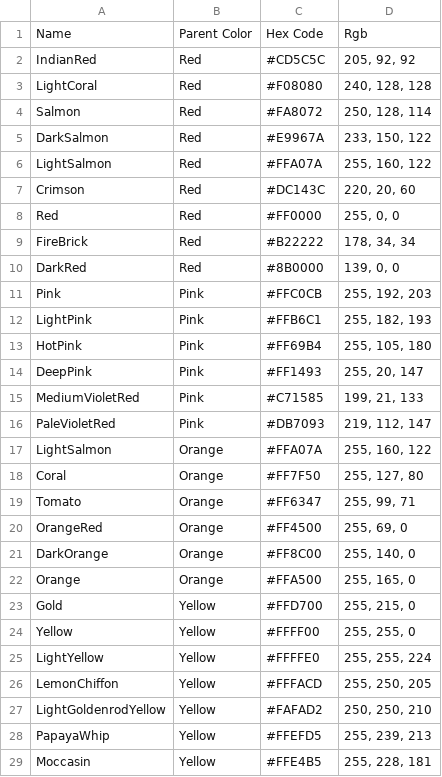
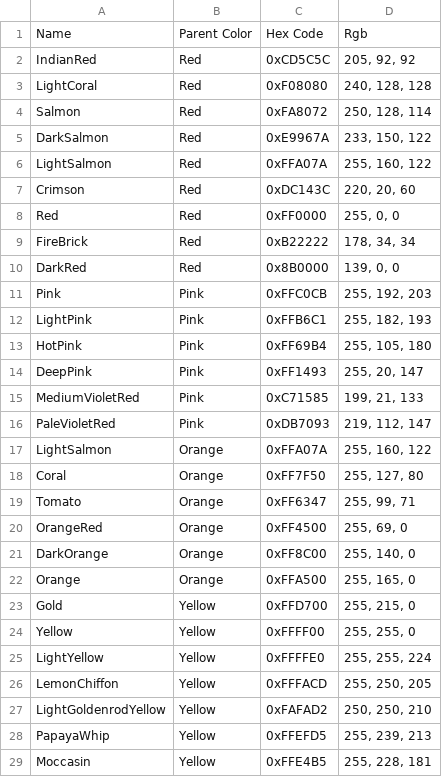
Before and after one commit to dillardt/ColorIdentifier2.0, a CSV file: colordata.csv, drawn as a sheet; only a part is shown; the diff covers the shown part only.

```diff
--- a/colordata.csv
+++ b/colordata.csv
@@ -1,29 +1,29 @@
 Name,Parent Color,Hex Code,Rgb
-IndianRed ,Red,#CD5C5C ,"205, 92, 92"
-LightCoral ,Red,#F08080 ,"240, 128, 128"
-Salmon ,Red,#FA8072 ,"250, 128, 114"
-DarkSalmon ,Red,#E9967A ,"233, 150, 122"
-LightSalmon ,Red,#FFA07A ,"255, 160, 122"
-Crimson ,Red,#DC143C ,"220, 20, 60"
-Red ,Red,#FF0000 ,"255, 0, 0"
-FireBrick ,Red,#B22222 ,"178, 34, 34"
-DarkRed ,Red,#8B0000 ,"139, 0, 0"
-Pink ,Pink,#FFC0CB ,"255, 192, 203"
-LightPink ,Pink,#FFB6C1 ,"255, 182, 193"
-HotPink ,Pink,#FF69B4 ,"255, 105, 180"
-DeepPink ,Pink,#FF1493 ,"255, 20, 147"
-MediumVioletRed ,Pink,#C71585 ,"199, 21, 133"
-PaleVioletRed ,Pink,#DB7093 ,"219, 112, 147"
-LightSalmon ,Orange,#FFA07A ,"255, 160, 122"
-Coral ,Orange,#FF7F50 ,"255, 127, 80"
-Tomato ,Orange,#FF6347 ,"255, 99, 71"
-OrangeRed ,Orange,#FF4500 ,"255, 69, 0"
-DarkOrange ,Orange,#FF8C00 ,"255, 140, 0"
-Orange ,Orange,#FFA500 ,"255, 165, 0"
-Gold ,Yellow,#FFD700 ,"255, 215, 0"
-Yellow ,Yellow,#FFFF00 ,"255, 255, 0"
-LightYellow ,Yellow,#FFFFE0 ,"255, 255, 224"
-LemonChiffon ,Yellow,#FFFACD ,"255, 250, 205"
-LightGoldenrodYellow ,Yellow,#FAFAD2 ,"250, 250, 210"
-PapayaWhip ,Yellow,#FFEFD5 ,"255, 239, 213"
-Moccasin ,Yellow,#FFE4B5 ,"255, 228, 181"
+IndianRed ,Red,0xCD5C5C ,"205, 92, 92"
+LightCoral ,Red,0xF08080 ,"240, 128, 128"
+Salmon ,Red,0xFA8072 ,"250, 128, 114"
+DarkSalmon ,Red,0xE9967A ,"233, 150, 122"
+LightSalmon ,Red,0xFFA07A ,"255, 160, 122"
+Crimson ,Red,0xDC143C ,"220, 20, 60"
+Red ,Red,0xFF0000 ,"255, 0, 0"
+FireBrick ,Red,0xB22222 ,"178, 34, 34"
+DarkRed ,Red,0x8B0000 ,"139, 0, 0"
+Pink ,Pink,0xFFC0CB ,"255, 192, 203"
+LightPink ,Pink,0xFFB6C1 ,"255, 182, 193"
+HotPink ,Pink,0xFF69B4 ,"255, 105, 180"
+DeepPink ,Pink,0xFF1493 ,"255, 20, 147"
+MediumVioletRed ,Pink,0xC71585 ,"199, 21, 133"
+PaleVioletRed ,Pink,0xDB7093 ,"219, 112, 147"
+LightSalmon ,Orange,0xFFA07A ,"255, 160, 122"
+Coral ,Orange,0xFF7F50 ,"255, 127, 80"
+Tomato ,Orange,0xFF6347 ,"255, 99, 71"
+OrangeRed ,Orange,0xFF4500 ,"255, 69, 0"
+DarkOrange ,Orange,0xFF8C00 ,"255, 140, 0"
+Orange ,Orange,0xFFA500 ,"255, 165, 0"
+Gold ,Yellow,0xFFD700 ,"255, 215, 0"
+Yellow ,Yellow,0xFFFF00 ,"255, 255, 0"
+LightYellow ,Yellow,0xFFFFE0 ,"255, 255, 224"
+LemonChiffon ,Yellow,0xFFFACD ,"255, 250, 205"
+LightGoldenrodYellow ,Yellow,0xFAFAD2 ,"250, 250, 210"
+PapayaWhip ,Yellow,0xFFEFD5 ,"255, 239, 213"
+Moccasin ,Yellow,0xFFE4B5 ,"255, 228, 181"
```
Also changed, not shown: 115 edited cells elsewhere in this file, 1 other file.
